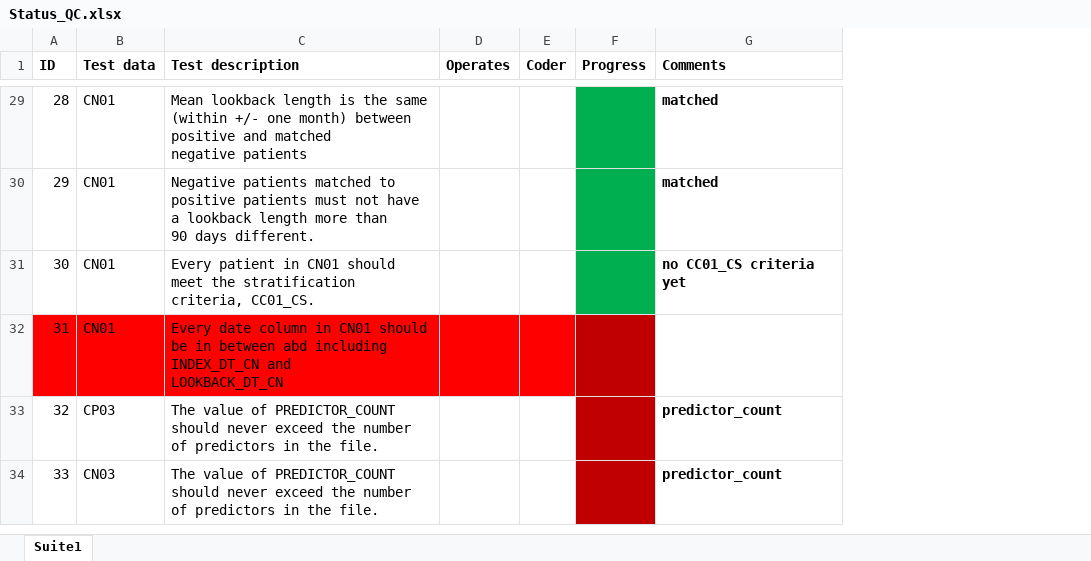
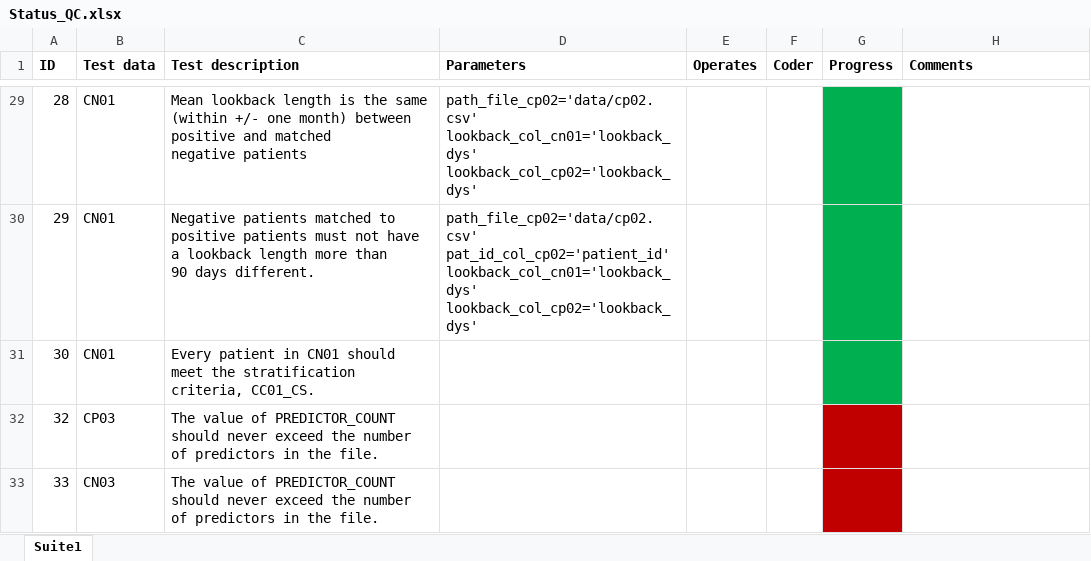
Before and after one commit to jzhao0802/paqc, an Excel workbook: paqc/data/Status_QC.xlsx, sheet Suite1, drawn as a sheet; only a part is shown, gaps mark what is left out; values as stored, in another font and other column widths than the file's, no borders; removed rows and columns are numbered as before the commit, all else as after; ↵ is a line break in a cell; the diff covers the shown part only; the diff names each change by its address in the sheet, - before the commit and + after, or states it on an @@ line.

```diff
--- a/paqc/data/Status_QC.xlsx (sheet Suite1)
+++ b/paqc/data/Status_QC.xlsx (sheet Suite1)
+column D (Parameters), rows 29-30: path_file_cp02='data/cp02.csv' ↵ lookback_col_cn01='lookback_dys' ↵ lookback_col_cp02='lookback_dys' | path_file_cp02='data/cp02.csv' ↵ pat_id_col_cp02='patient_id' ↵ lookback_col_cn01='lookback_dys' ↵ lookback_col_cp02='lookback_dys'
-H29:H30 (Comments): matched
+H29:H30 (Comments): (empty)
-H31 (Comments): no CC01_CS criteria yet
+H31 (Comments): (empty)
-row 32: 31 | CN01 | Every date column in CN01 should be in between abd including INDEX_DT_CN and ↵ LOOKBACK_DT_CN
-H32:H33 (Comments): predictor_count
+H32:H33 (Comments): (empty)
```
Also changed, not shown: 11 edited cells and cell formats elsewhere in this sheet.
